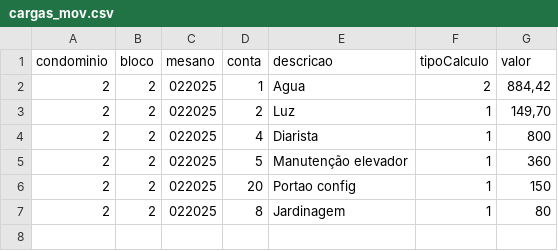
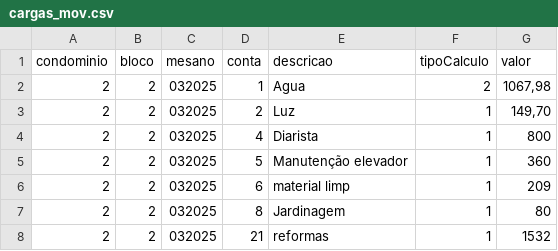
Before and after one commit to Fabiojoao02/sistemas-condominio-mysql, a CSV file: airflow-condominio/expurgos/cargas_mov.csv, drawn as a sheet.

```diff
--- a/airflow-condominio/expurgos/cargas_mov.csv
+++ b/airflow-condominio/expurgos/cargas_mov.csv
@@ -1,7 +1,8 @@
 condominio;bloco;mesano;conta;descricao;tipoCalculo;valor
-2;2;022025;1;Agua;2;884,42
-2;2;022025;2;Luz;1;149,70
-2;2;022025;4;Diarista;1;800
-2;2;022025;5;Manutenção elevador;1;360
-2;2;022025;20;Portao config;1;150
-2;2;022025;8;Jardinagem;1;80
+2;2;032025;1;Agua;2;1067,98
+2;2;032025;2;Luz;1;149,70
+2;2;032025;4;Diarista;1;800
+2;2;032025;5;Manutenção elevador;1;360
+2;2;032025;6;material limp;1;209
+2;2;032025;8;Jardinagem;1;80
+2;2;032025;21;reformas;1;1532
```
Also changed, not shown: airflow-condominio/expurgos/cargas_lei.csv, 28 other files.
